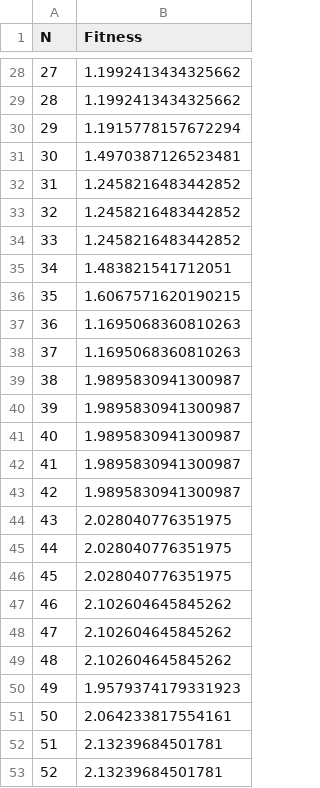
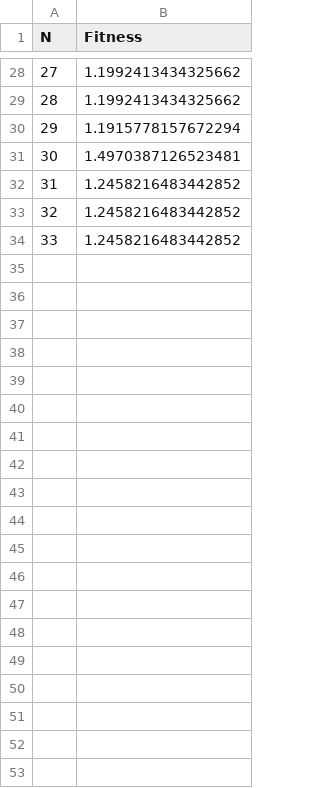
Before and after one commit to minasilva2003/survival-of-the-softest, a CSV file: students/results/co_evolution/robin2/GapJumper-v0/best_fit_run_3.csv, drawn as a sheet; only a part is shown, gaps mark what is left out; the diff covers the shown part only.

```diff
--- a/students/results/co_evolution/robin2/GapJumper-v0/best_fit_run_3.csv
+++ b/students/results/co_evolution/robin2/GapJumper-v0/best_fit_run_3.csv
@@ -34,20 +34 @@ N,Fitness
 33,1.2458216483442852
-34,1.483821541712051
-35,1.6067571620190215
-36,1.1695068360810263
-37,1.1695068360810263
-38,1.9895830941300987
-39,1.9895830941300987
-40,1.9895830941300987
-41,1.9895830941300987
-42,1.9895830941300987
-43,2.028040776351975
-44,2.028040776351975
-45,2.028040776351975
-46,2.102604645845262
-47,2.102604645845262
-48,2.102604645845262
-49,1.9579374179331923
-50,2.064233817554161
-51,2.13239684501781
-52,2.13239684501781
```
Also changed, not shown: 48 removed rows elsewhere in this file, students/results/co_evolution/robin2/GapJumper-v0/all_runs_avg_fit.csv, students/results/co_evolution/robin2/GapJumper-v0/best_fit_run_1.csv, 9 other files.
